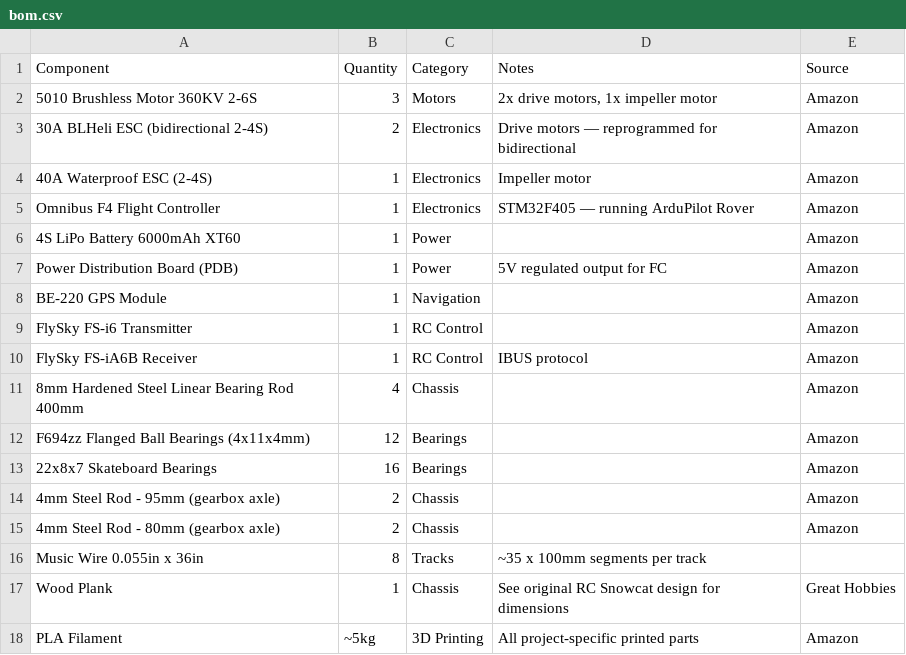
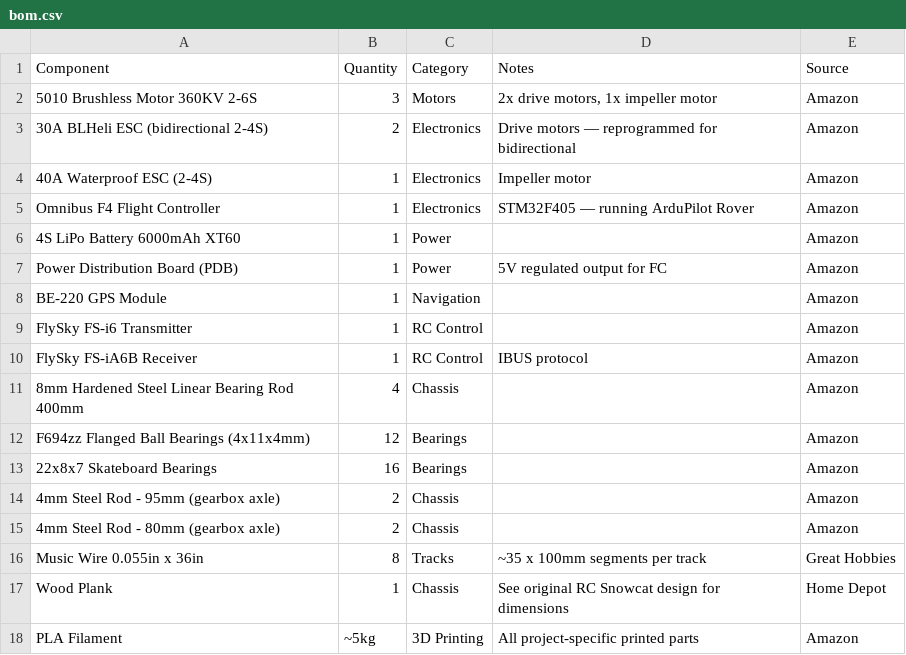
Before and after one commit to ninja99-cpu/autonomouse-snow-rover, a CSV file: hardware/bom.csv, drawn as a sheet.

Commit message:
Update bom.csv

```diff
--- a/hardware/bom.csv
+++ b/hardware/bom.csv
@@ -15,4 +15,4 @@ F694zz Flanged Ball Bearings (4x11x4mm),12,Bearings,,Amazon
 4mm Steel Rod - 80mm (gearbox axle),2,Chassis,,Amazon
-Music Wire 0.055in x 36in,8,Tracks,"~35 x 100mm segments per track",
-Wood Plank,1,Chassis,See original RC Snowcat design for dimensions,Great Hobbies
+Music Wire 0.055in x 36in,8,Tracks,"~35 x 100mm segments per track",Great Hobbies
+Wood Plank,1,Chassis,See original RC Snowcat design for dimensions,Home Depot
 PLA Filament,~5kg,3D Printing,All project-specific printed parts,Amazon
```
